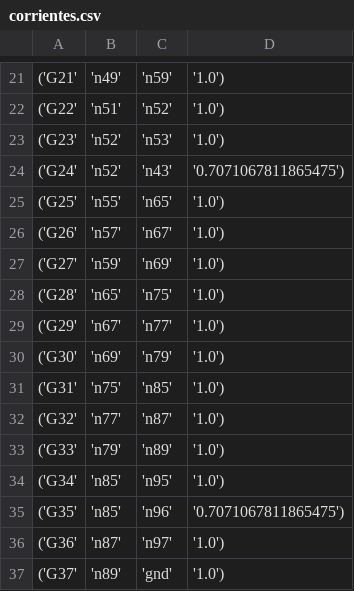
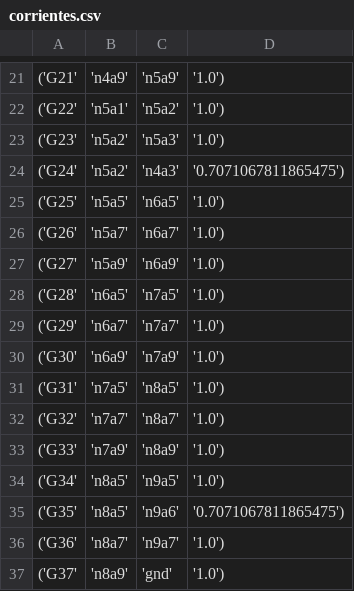
Before and after one commit to lexxvc/redes-resistivas, a CSV file: corrientes.csv, drawn as a sheet; only a part is shown, gaps mark what is left out; the diff covers the shown part only.

```diff
--- a/corrientes.csv
+++ b/corrientes.csv
@@ -21,17 +21,17 @@
-('G21', 'n49', 'n59', '1.0')
-('G22', 'n51', 'n52', '1.0')
-('G23', 'n52', 'n53', '1.0')
-('G24', 'n52', 'n43', '0.7071067811865475')
-('G25', 'n55', 'n65', '1.0')
-('G26', 'n57', 'n67', '1.0')
-('G27', 'n59', 'n69', '1.0')
-('G28', 'n65', 'n75', '1.0')
-('G29', 'n67', 'n77', '1.0')
-('G30', 'n69', 'n79', '1.0')
-('G31', 'n75', 'n85', '1.0')
-('G32', 'n77', 'n87', '1.0')
-('G33', 'n79', 'n89', '1.0')
-('G34', 'n85', 'n95', '1.0')
-('G35', 'n85', 'n96', '0.7071067811865475')
-('G36', 'n87', 'n97', '1.0')
-('G37', 'n89', 'gnd', '1.0')
+('G21', 'n4a9', 'n5a9', '1.0')
+('G22', 'n5a1', 'n5a2', '1.0')
+('G23', 'n5a2', 'n5a3', '1.0')
+('G24', 'n5a2', 'n4a3', '0.7071067811865475')
+('G25', 'n5a5', 'n6a5', '1.0')
+('G26', 'n5a7', 'n6a7', '1.0')
+('G27', 'n5a9', 'n6a9', '1.0')
+('G28', 'n6a5', 'n7a5', '1.0')
+('G29', 'n6a7', 'n7a7', '1.0')
+('G30', 'n6a9', 'n7a9', '1.0')
+('G31', 'n7a5', 'n8a5', '1.0')
+('G32', 'n7a7', 'n8a7', '1.0')
+('G33', 'n7a9', 'n8a9', '1.0')
+('G34', 'n8a5', 'n9a5', '1.0')
+('G35', 'n8a5', 'n9a6', '0.7071067811865475')
+('G36', 'n8a7', 'n9a7', '1.0')
+('G37', 'n8a9', 'gnd', '1.0')
```
Also changed, not shown: 47 edited cells elsewhere in this file, mna.csv, voltajes.csv, 3 other files.
